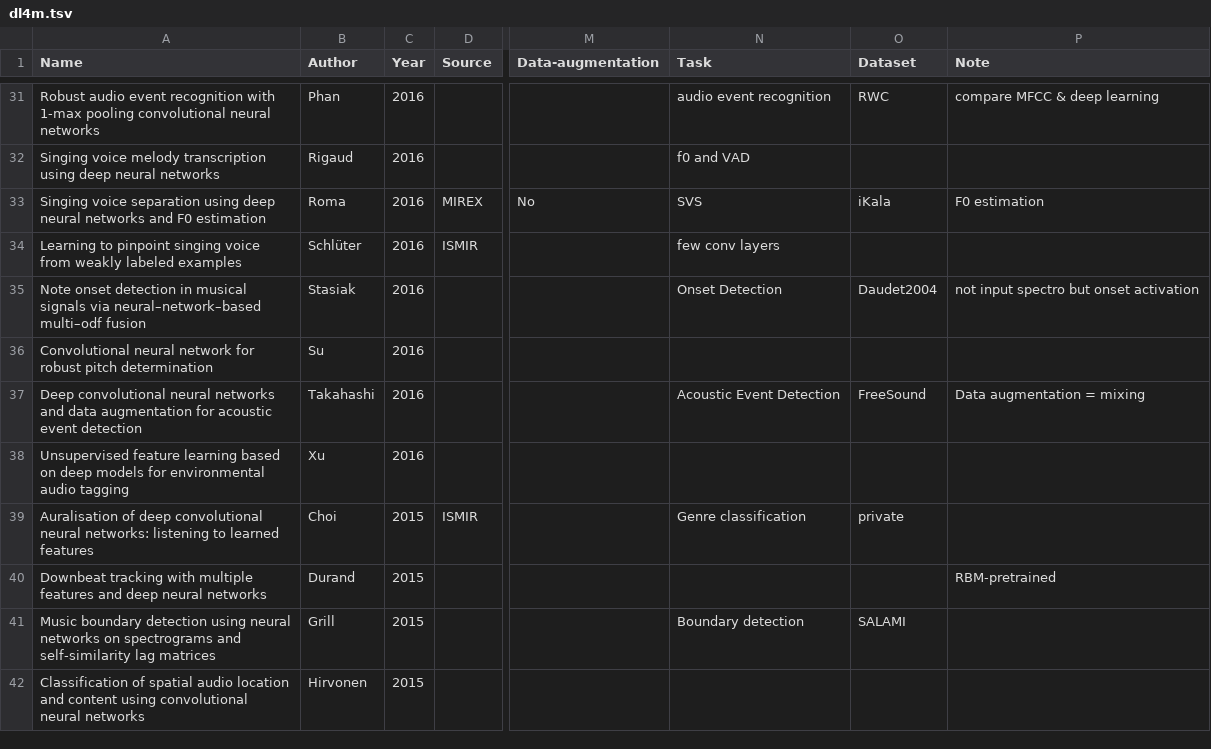
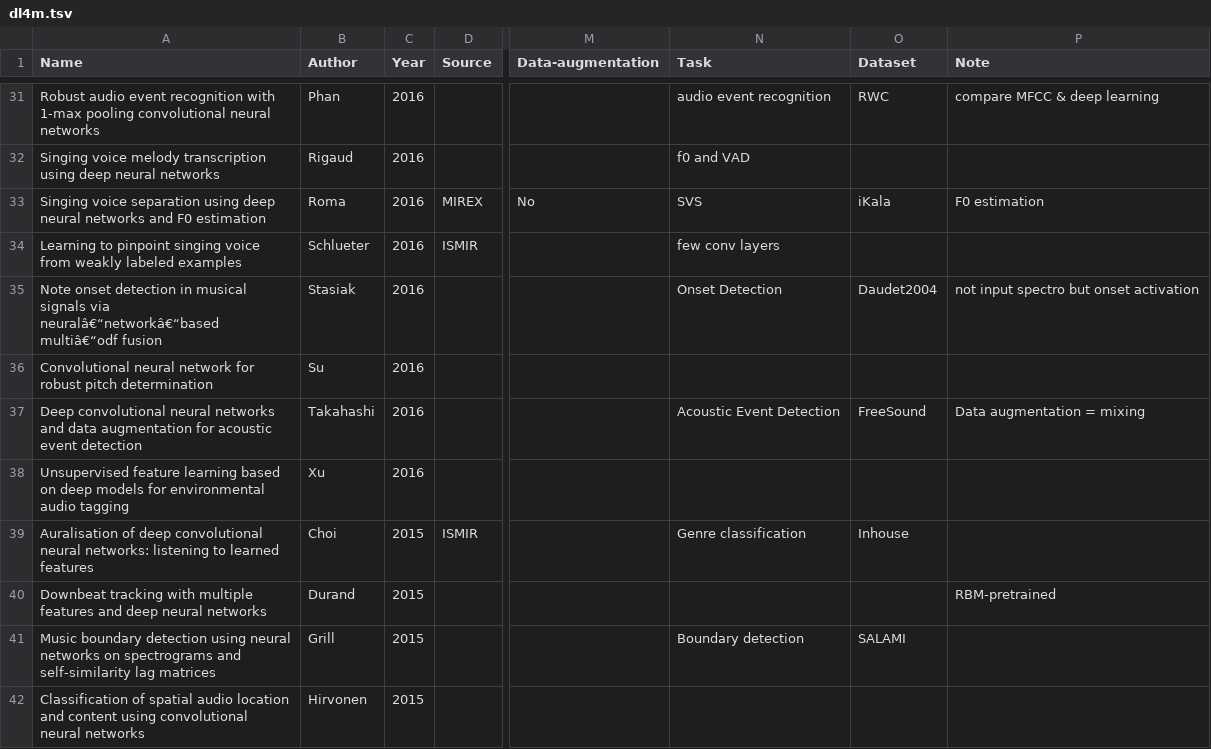
Before and after one commit to ybayle/awesome-deep-learning-music, a TSV file: dl4m.tsv, drawn as a sheet; only a part is shown, gaps mark what is left out; the diff covers the shown part only; the diff names each change by its address in the sheet, - before the commit and + after, or states it on an @@ line.

```diff
--- a/dl4m.tsv
+++ b/dl4m.tsv
-B34 (Author): Schlüter
+B34 (Author): Schlueter
-A35 (Name): …signals via neural–network–based multi–odf fusion
+A35 (Name): …signals via neuralâ€“networkâ€“based multiâ€“odf fusion
-O39 (Dataset): private
+O39 (Dataset): Inhouse
```
Also changed, not shown: 1 added row and 9 edited cells elsewhere in this file, 3 other files.
